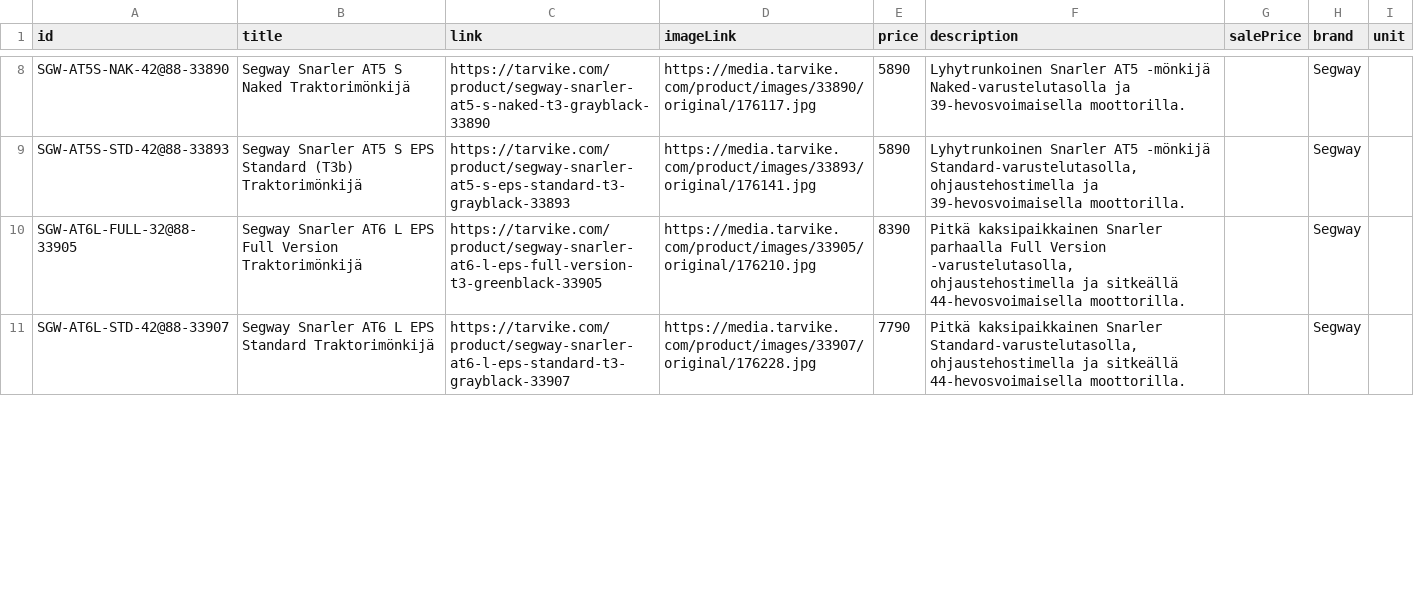
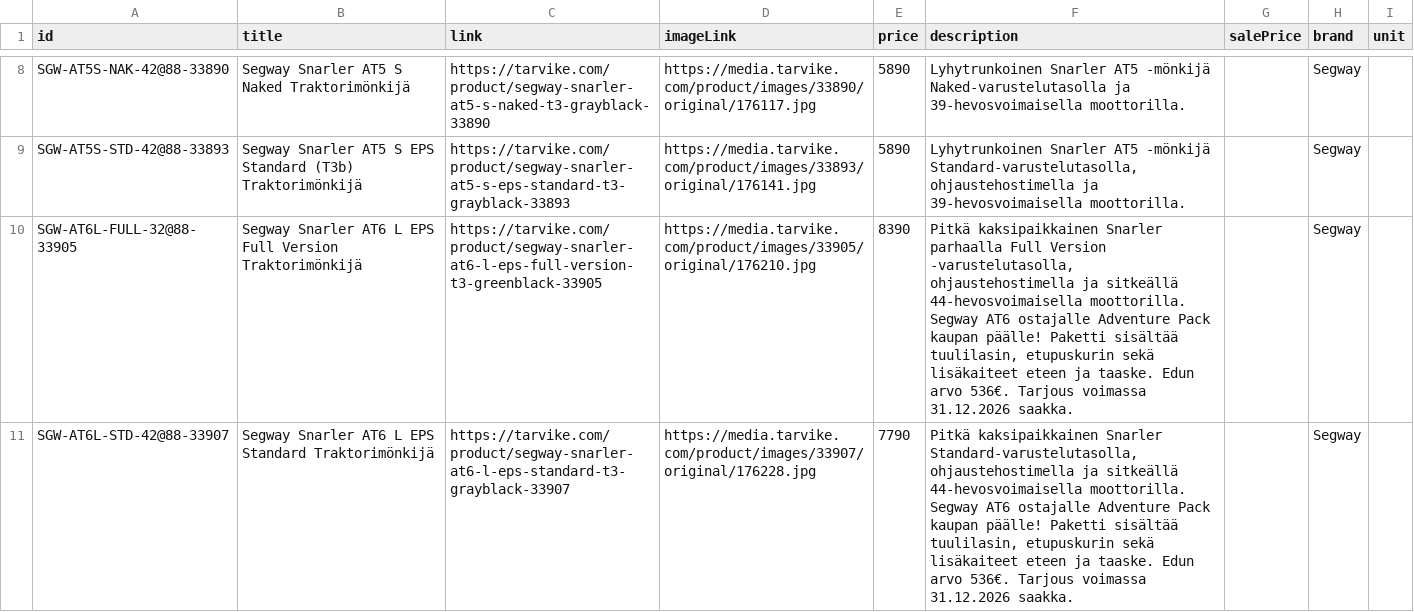
Before and after one commit to TarvikeTT/almadynamo, a CSV file: tarvike_monkijat_feed.csv, drawn as a sheet; only a part is shown, gaps mark what is left out; the diff covers the shown part only.

```diff
--- a/tarvike_monkijat_feed.csv
+++ b/tarvike_monkijat_feed.csv
@@ -9,3 +9,3 @@ SGW-AT5S-NAK-42@88-33890,Segway Snarler AT5 S Naked Traktorimönkijä,https://ta
 SGW-AT5S-STD-42@88-33893,Segway Snarler AT5 S EPS Standard (T3b) Traktorimönkijä,https://tarvike.com/product/segway-snarler-at5-s-eps-standard-t3-grayblack-33893,https://media.tarvike.com/product/images/33893/original/176141.jpg,5890,"Lyhytrunkoinen Snarler AT5 -mönkijä Standard-varustelutasolla, ohjaustehostimella ja 39-hevosvoimaisella moottorilla.",,Segway,
-SGW-AT6L-FULL-32@88-33905,Segway Snarler AT6 L EPS Full Version Traktorimönkijä,https://tarvike.com/product/segway-snarler-at6-l-eps-full-version-t3-greenblack-33905,https://media.tarvike.com/product/images/33905/original/176210.jpg,8390,"Pitkä kaksipaikkainen Snarler parhaalla Full Version -varustelutasolla, ohjaustehostimella ja sitkeällä 44-hevosvoimaisella moottorilla.",,Segway,
-SGW-AT6L-STD-42@88-33907,Segway Snarler AT6 L EPS Standard Traktorimönkijä,https://tarvike.com/product/segway-snarler-at6-l-eps-standard-t3-grayblack-33907,https://media.tarvike.com/product/images/33907/original/176228.jpg,7790,"Pitkä kaksipaikkainen Snarler Standard-varustelutasolla, ohjaustehostimella ja sitkeällä 44-hevosvoimaisella moottorilla.",,Segway,
+SGW-AT6L-FULL-32@88-33905,Segway Snarler AT6 L EPS Full Version Traktorimönkijä,https://tarvike.com/product/segway-snarler-at6-l-eps-full-version-t3-greenblack-33905,https://media.tarvike.com/product/images/33905/original/176210.jpg,8390,"Pitkä kaksipaikkainen Snarler parhaalla Full Version -varustelutasolla, ohjaustehostimella ja sitkeällä 44-hevosvoimaisella moottorilla. Segway AT6 ostajalle Adventure Pack kaupan päälle! Paketti sisältää tuulilasin, etupuskurin sekä lisäkaiteet eteen ja taaske. Edun arvo 536€. Tarjous voimassa 31.12.2026 saakka.",,Segway,
+SGW-AT6L-STD-42@88-33907,Segway Snarler AT6 L EPS Standard Traktorimönkijä,https://tarvike.com/product/segway-snarler-at6-l-eps-standard-t3-grayblack-33907,https://media.tarvike.com/product/images/33907/original/176228.jpg,7790,"Pitkä kaksipaikkainen Snarler Standard-varustelutasolla, ohjaustehostimella ja sitkeällä 44-hevosvoimaisella moottorilla. Segway AT6 ostajalle Adventure Pack kaupan päälle! Paketti sisältää tuulilasin, etupuskurin sekä lisäkaiteet eteen ja taaske. Edun arvo 536€. Tarjous voimassa 31.12.2026 saakka.",,Segway,
```
Also changed, not shown: 2 removed rows and 2 edited cells elsewhere in this file, tarvike_kelkat_ja_lumilingot_feed.csv, tarvike_laitetarjoukset.csv, 3 other files.
